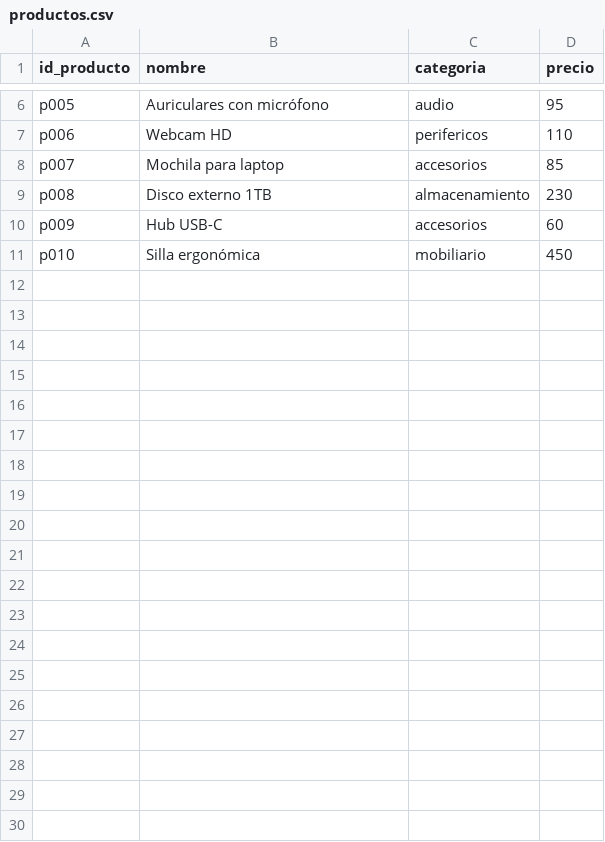
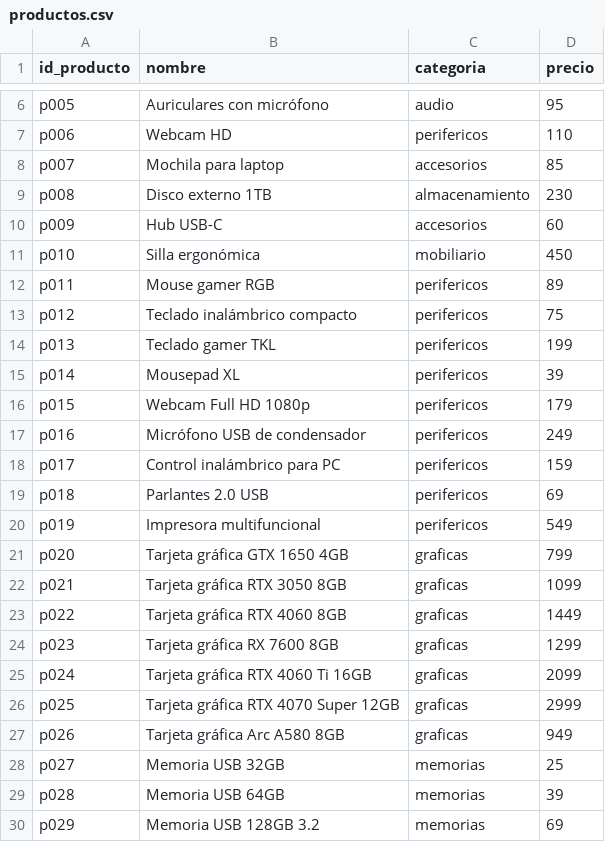
Before and after one commit to miacordov/asesor-ventas, a CSV file: datos/productos.csv, drawn as a sheet; only a part is shown, gaps mark what is left out; the diff covers the shown part only.

```diff
--- a/datos/productos.csv
+++ b/datos/productos.csv
@@ -11 +11,20 @@ p009,Hub USB-C,accesorios,60
 p010,Silla ergonómica,mobiliario,450
+p011,Mouse gamer RGB,perifericos,89
+p012,Teclado inalámbrico compacto,perifericos,75
+p013,Teclado gamer TKL,perifericos,199
+p014,Mousepad XL,perifericos,39
+p015,Webcam Full HD 1080p,perifericos,179
+p016,Micrófono USB de condensador,perifericos,249
+p017,Control inalámbrico para PC,perifericos,159
+p018,Parlantes 2.0 USB,perifericos,69
+p019,Impresora multifuncional,perifericos,549
+p020,Tarjeta gráfica GTX 1650 4GB,graficas,799
+p021,Tarjeta gráfica RTX 3050 8GB,graficas,1099
+p022,Tarjeta gráfica RTX 4060 8GB,graficas,1449
+p023,Tarjeta gráfica RX 7600 8GB,graficas,1299
+p024,Tarjeta gráfica RTX 4060 Ti 16GB,graficas,2099
+p025,Tarjeta gráfica RTX 4070 Super 12GB,graficas,2999
+p026,Tarjeta gráfica Arc A580 8GB,graficas,949
+p027,Memoria USB 32GB,memorias,25
+p028,Memoria USB 64GB,memorias,39
+p029,Memoria USB 128GB 3.2,memorias,69
```
Also changed, not shown: 11 added rows elsewhere in this file, datos/clientes.csv, datos/ventas.csv, 4 other files.
